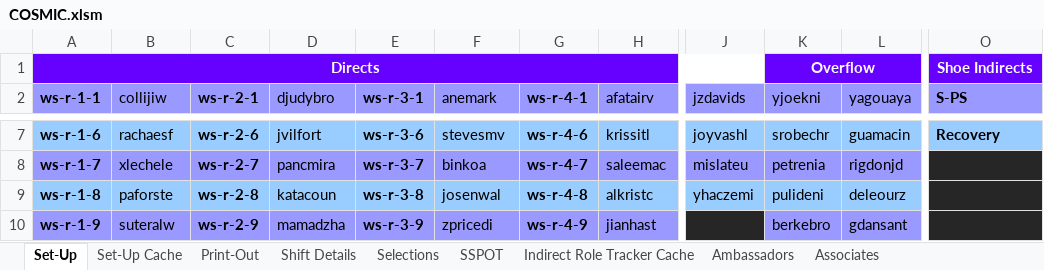
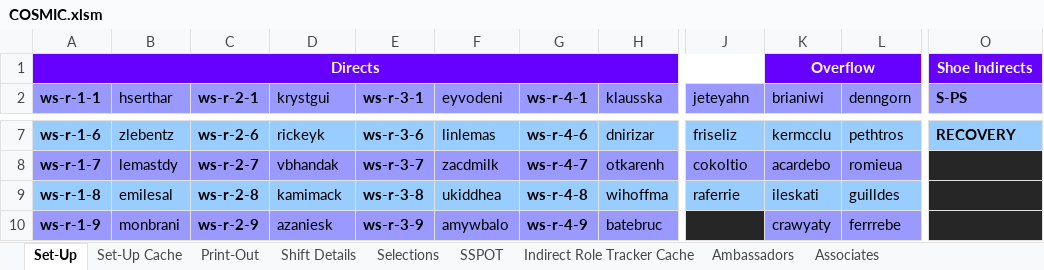
Before and after one commit to cagivens/cagivens.github.io, an Excel workbook: dl/COSMIC.xlsm, sheet Set-Up, drawn as a sheet; only a part is shown, gaps mark what is left out; values as stored, in another font and other column widths than the file's, no borders; charts and pictures not drawn; the diff covers the shown part only; the diff names each change by its address in the sheet, - before the commit and + after, or states it on an @@ line.

```diff
--- a/dl/COSMIC.xlsm (sheet Set-Up)
+++ b/dl/COSMIC.xlsm (sheet Set-Up)
-B2: collijiw
+B2: hserthar
-D2: djudybro
+D2: krystgui
-F2: anemark
+F2: eyvodeni
-H2: afatairv
+H2: klausska
-J2: jzdavids
+J2: jeteyahn
-K2: yjoekni
+K2: brianiwi
-L2: yagouaya
+L2: denngorn
-B7 (hserthar): rachaesf
+B7 (hserthar): zlebentz
-D7 (krystgui): jvilfort
+D7 (krystgui): rickeyk
-F7 (eyvodeni): stevesmv
+F7 (eyvodeni): linlemas
-H7 (klausska): krissitl
+H7 (klausska): dnirizar
-J7 (jeteyahn): joyvashl
+J7 (jeteyahn): friseliz
-K7 (brianiwi): srobechr
+K7 (brianiwi): kermcclu
-L7 (denngorn): guamacin
+L7 (denngorn): pethtros
-O7 (S-PS): Recovery
+O7 (S-PS): RECOVERY
-B8 (hserthar): xlechele
+B8 (hserthar): lemastdy
-D8 (krystgui): pancmira
+D8 (krystgui): vbhandak
-F8 (eyvodeni): binkoa
+F8 (eyvodeni): zacdmilk
-H8 (klausska): saleemac
+H8 (klausska): otkarenh
-J8 (jeteyahn): mislateu
+J8 (jeteyahn): cokoltio
-K8 (brianiwi): petrenia
+K8 (brianiwi): acardebo
-L8 (denngorn): rigdonjd
+L8 (denngorn): romieua
-B9 (hserthar): paforste
+B9 (hserthar): emilesal
-D9 (krystgui): katacoun
+D9 (krystgui): kamimack
-F9 (eyvodeni): josenwal
+F9 (eyvodeni): ukiddhea
-H9 (klausska): alkristc
+H9 (klausska): wihoffma
-J9 (jeteyahn): yhaczemi
+J9 (jeteyahn): raferrie
-K9 (brianiwi): pulideni
+K9 (brianiwi): ileskati
-L9 (denngorn): deleourz
+L9 (denngorn): guilldes
-B10 (hserthar): suteralw
+B10 (hserthar): monbrani
-D10 (krystgui): mamadzha
+D10 (krystgui): azaniesk
-F10 (eyvodeni): zpricedi
+F10 (eyvodeni): amywbalo
-H10 (klausska): jianhast
+H10 (klausska): batebruc
-K10 (brianiwi): berkebro
+K10 (brianiwi): crawyaty
-L10 (denngorn): gdansant
+L10 (denngorn): ferrrebe
```
Also changed, not shown: 8 added rows, 8 removed rows, 35 edited cells and cell formats elsewhere in this sheet, sheet SSPOT, sheet Set-Up Cache, sheet Ambassadors, formulas that keep their value, 1 other file.
